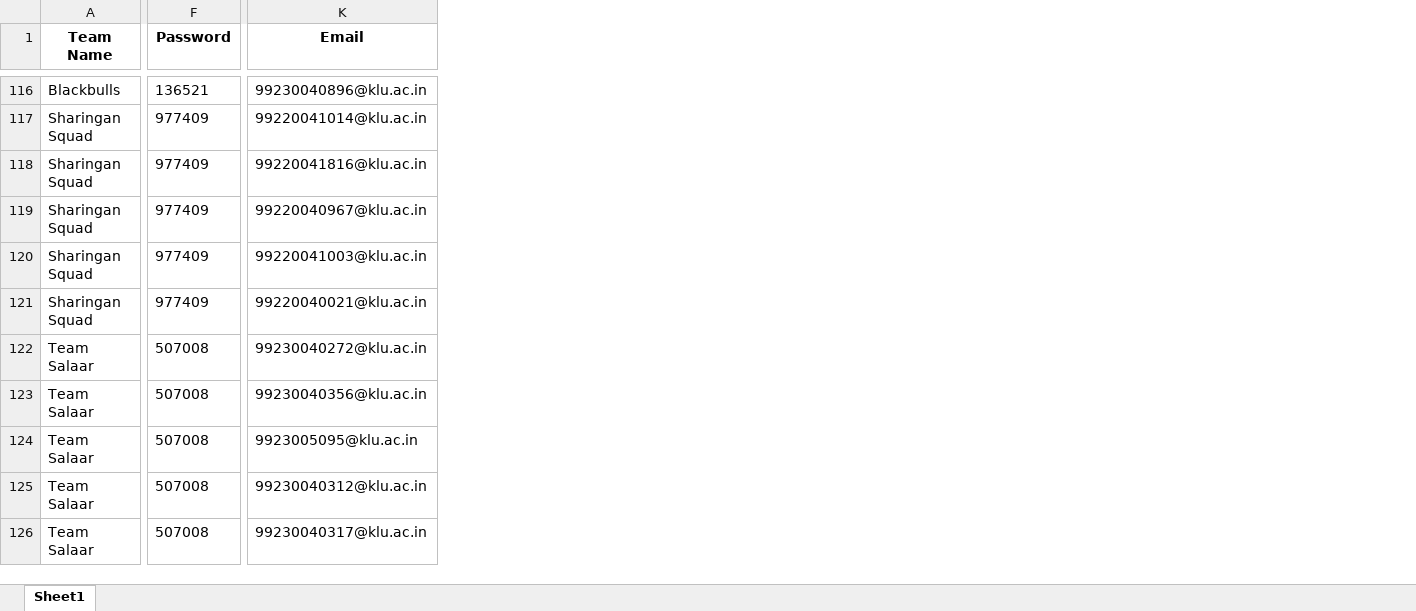
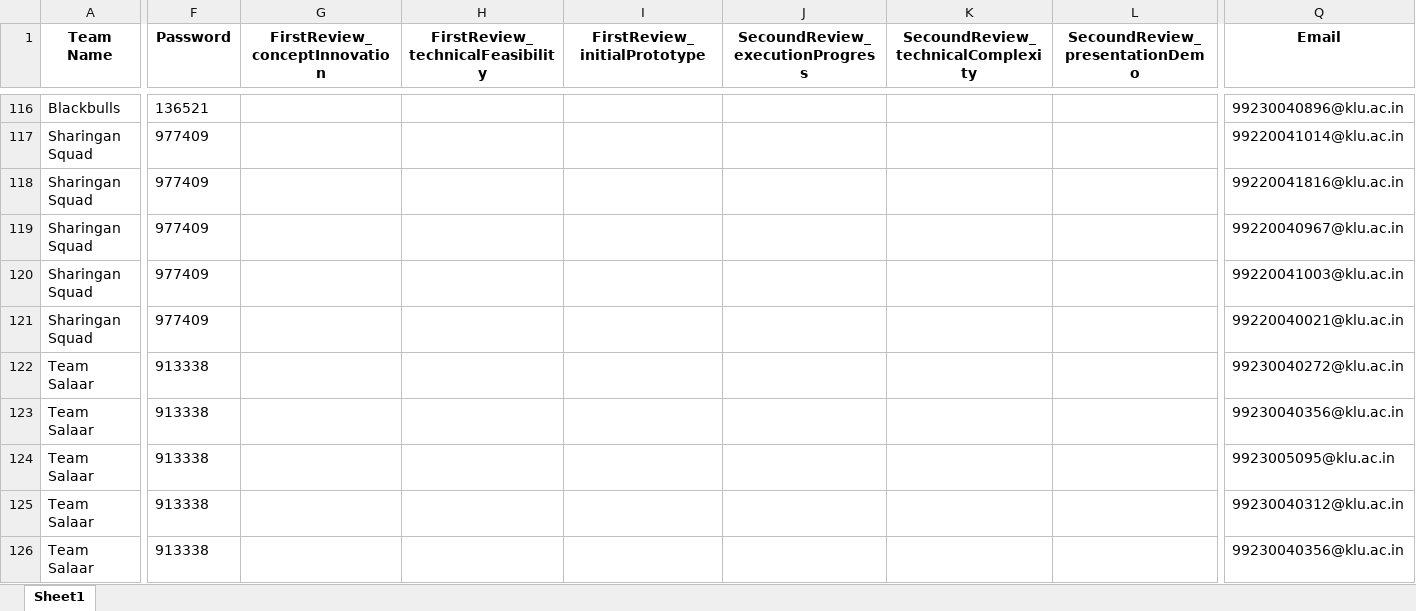
Before and after one commit to Harsha29-kns/hackforge-backend, an Excel workbook: hackfroge3.xlsx, sheet Sheet1, drawn as a sheet; only a part is shown, gaps mark what is left out; values as stored, in another font and other column widths than the file's, no borders; addresses are those after the commit; the diff covers the shown part only; the diff names each change by its address in the sheet, - before the commit and + after, or states it on an @@ line.

```diff
--- a/hackfroge3.xlsx (sheet Sheet1)
+++ b/hackfroge3.xlsx (sheet Sheet1)
+column G (FirstReview_conceptInnovation), empty
+column H (FirstReview_technicalFeasibility), empty
+column I (FirstReview_initialPrototype), empty
+column J (SecoundReview_executionProgress), empty
+column K, row 1: SecoundReview_technicalComplexity
+column L (SecoundReview_presentationDemo), empty
-F122:F126 (Password): 507008
+F122:F126 (Password): 913338
-Q126 (Email): 99230040317@klu.ac.in
+Q126 (Email): 99230040356@klu.ac.in
```
Also changed, not shown: 137 edited cells elsewhere in this sheet, 2 other files.
